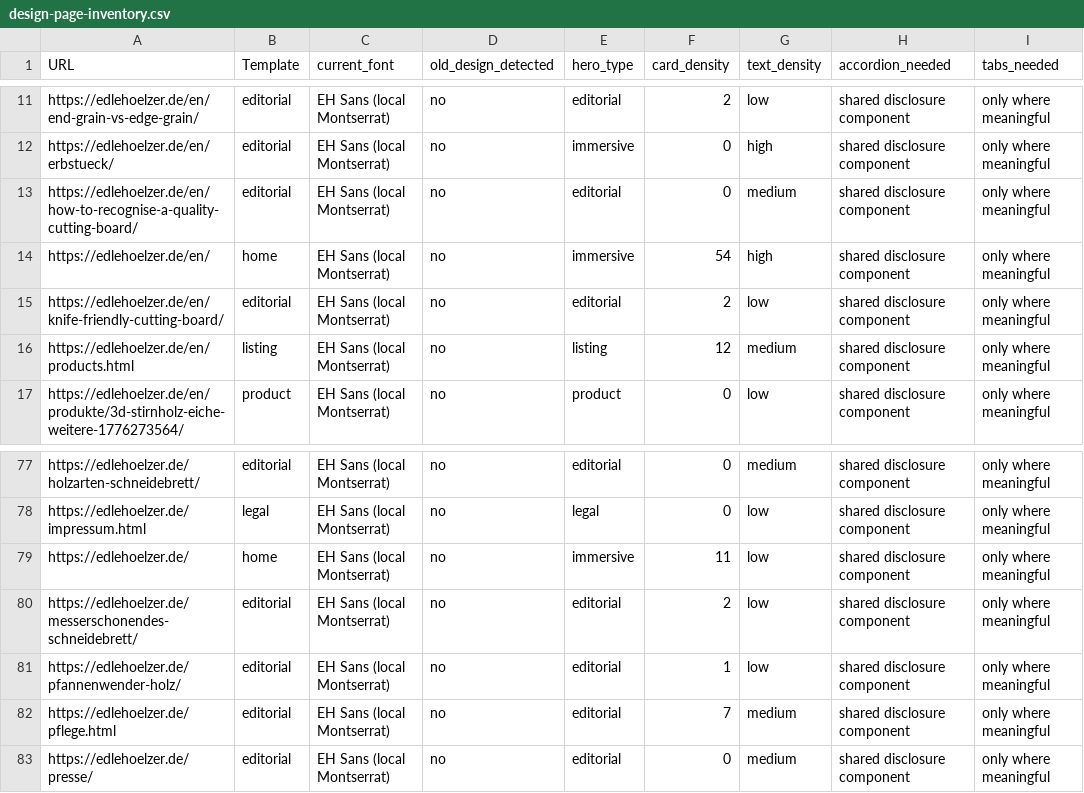
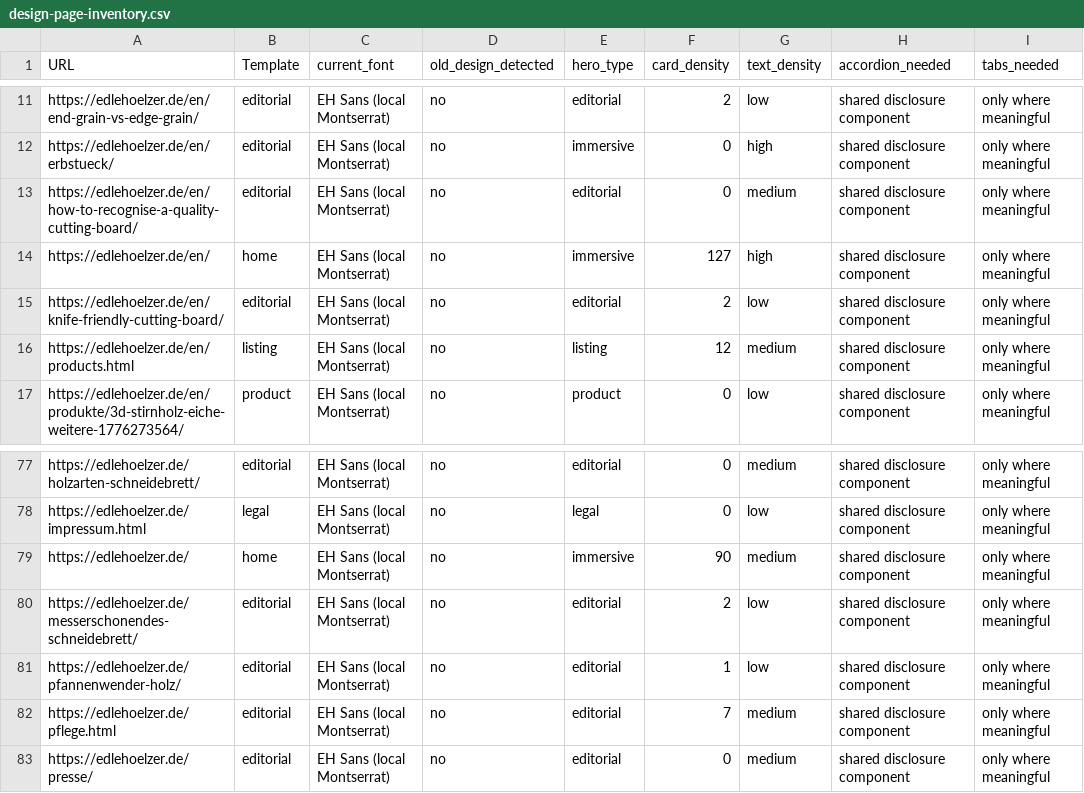
Before and after one commit to EH2024DE/edlehoelzer, a CSV file: docs/design-page-inventory.csv, drawn as a sheet; only a part is shown, gaps mark what is left out; the diff names each change by its address in the sheet, - before the commit and + after, or states it on an @@ line.

```diff
--- a/docs/design-page-inventory.csv
+++ b/docs/design-page-inventory.csv
-F14 (card_density): 54
+F14 (card_density): 127
-F79 (card_density): 11
+F79 (card_density): 90
-G79 (text_density): low
+G79 (text_density): medium
```
Also changed, not shown: 22 other files.
